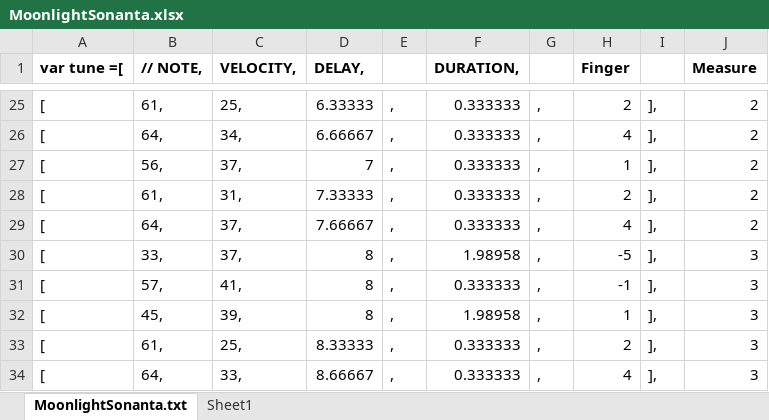
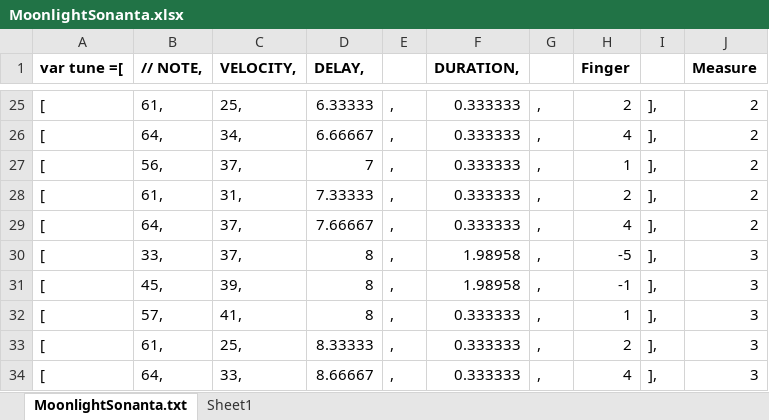
Before and after one commit to etayki/heyDude, an Excel workbook: midiParser/MoonlightSonanta.xlsx, sheet MoonlightSonanta.txt, drawn as a sheet; only a part is shown, gaps mark what is left out; values as stored, in another font and other column widths than the file's, no borders; the diff names each change by its address in the sheet, - before the commit and + after, or states it on an @@ line.

Commit message:
Make fingering font larger. Fix mistake in fingering

```diff
--- a/midiParser/MoonlightSonanta.xlsx (sheet MoonlightSonanta.txt)
+++ b/midiParser/MoonlightSonanta.xlsx (sheet MoonlightSonanta.txt)
-B31 (// NOTE,): 57,
+B31 (// NOTE,): 45,
-C31 (VELOCITY,): 41,
+C31 (VELOCITY,): 39,
-F31 (DURATION,): 0.333333
+F31 (DURATION,): 1.98958
-B32 (// NOTE,): 45,
+B32 (// NOTE,): 57,
-C32 (VELOCITY,): 39,
+C32 (VELOCITY,): 41,
-F32 (DURATION,): 1.98958
+F32 (DURATION,): 0.333333
```
Also changed, not shown: 2 other files.
